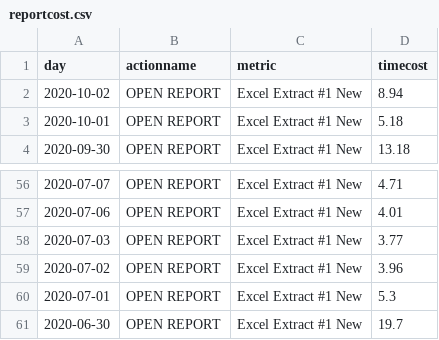
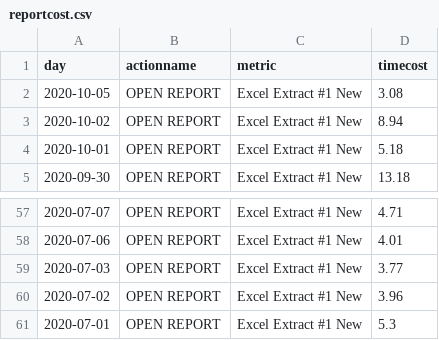
Before and after one commit to jasonzhuangdavinci/stadiumLogAnalysis, a CSV file: loadcsv/reportcost.csv, drawn as a sheet; only a part is shown, gaps mark what is left out.

```diff
--- a/loadcsv/reportcost.csv
+++ b/loadcsv/reportcost.csv
@@ -1,2 +1,3 @@
 day,actionname,metric,timecost
+2020-10-05,OPEN REPORT,Excel Extract #1 New,3.08
 2020-10-02,OPEN REPORT,Excel Extract #1 New,8.94
@@ -60,2 +61 @@ day,actionname,metric,timecost
 2020-07-01,OPEN REPORT,Excel Extract #1 New,5.3
-2020-06-30,OPEN REPORT,Excel Extract #1 New,19.7
```
Also changed, not shown: loadcsv/reportcount.csv, loadcsv/usercount.csv, 1 other file.
